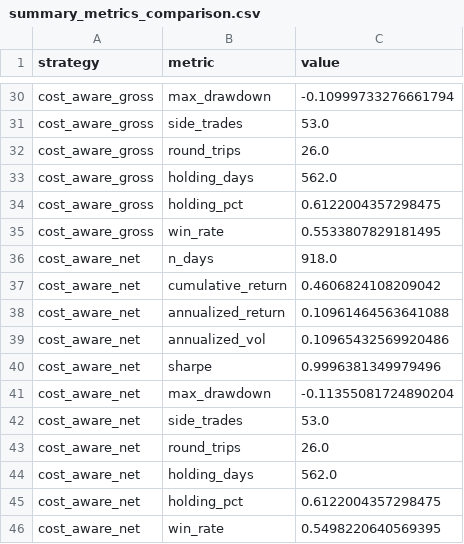
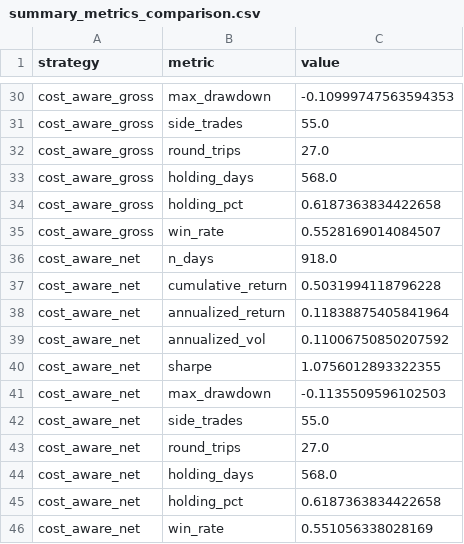
Before and after one commit to lhffnwonder/momentum-demo, a CSV file: results/summary_metrics_comparison.csv, drawn as a sheet; only a part is shown, gaps mark what is left out; the diff covers the shown part only; the diff names each change by its address in the sheet, - before the commit and + after, or states it on an @@ line.

```diff
--- a/results/summary_metrics_comparison.csv
+++ b/results/summary_metrics_comparison.csv
-C30 (value): -0.10999733276661794
+C30 (value): -0.10999747563594353
-C31 (value): 53.0
+C31 (value): 55.0
-C32 (value): 26.0
+C32 (value): 27.0
-C33 (value): 562.0
+C33 (value): 568.0
-C34 (value): 0.6122004357298475
+C34 (value): 0.6187363834422658
-C35 (value): 0.5533807829181495
+C35 (value): 0.5528169014084507
-C37 (value): 0.4606824108209042
+C37 (value): 0.5031994118796228
-C38 (value): 0.10961464563641088
+C38 (value): 0.11838875405841964
-C39 (value): 0.10965432569920486
+C39 (value): 0.11006750850207592
-C40 (value): 0.9996381349979496
+C40 (value): 1.0756012893322355
-C41 (value): -0.11355081724890204
+C41 (value): -0.1135509596102503
-C42 (value): 53.0
+C42 (value): 55.0
-C43 (value): 26.0
+C43 (value): 27.0
-C44 (value): 562.0
+C44 (value): 568.0
-C45 (value): 0.6122004357298475
+C45 (value): 0.6187363834422658
-C46 (value): 0.5498220640569395
+C46 (value): 0.551056338028169
```
Also changed, not shown: 25 edited cells elsewhere in this file, results/daily_results_comparison.csv, results/daily_results_no_tc.csv, 6 other files.
